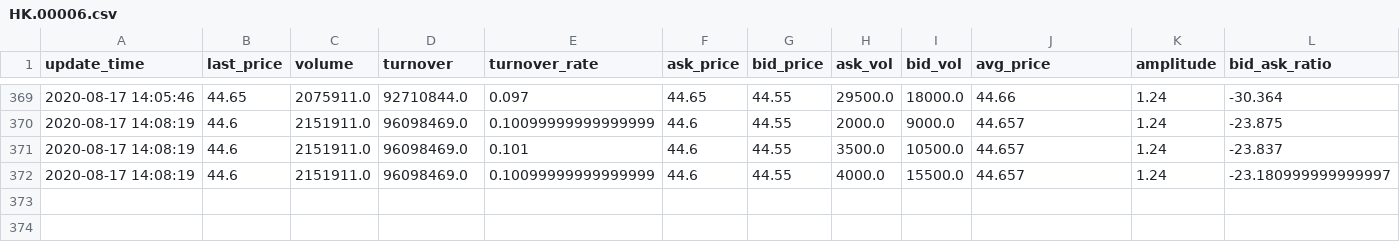
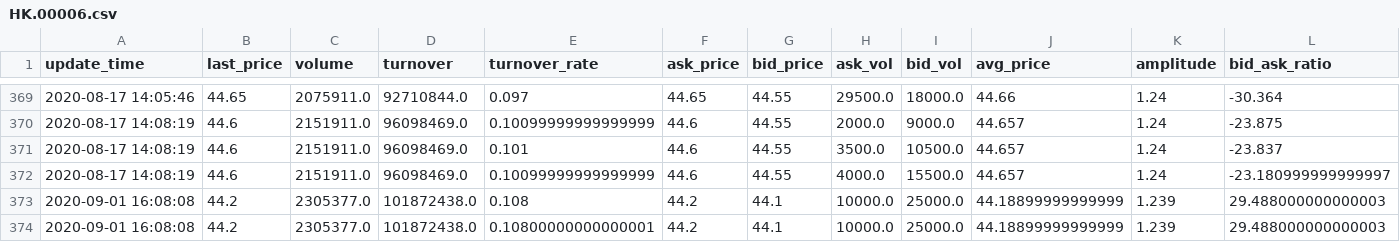
Before and after one commit to thlam123/futu, a CSV file: HSI/HK.00006.csv, drawn as a sheet; only a part is shown, gaps mark what is left out; rows hold the shown columns only; the diff names each change by its address in the sheet, - before the commit and + after, or states it on an @@ line.

```diff
--- a/HSI/HK.00006.csv
+++ b/HSI/HK.00006.csv
+row 373: 2020-09-01 16:08:08 | 44.2 | 2305377.0 | 101872438.0 | 0.108 | 44.2 | 44.1 | 10000.0 | 25000.0 | 44.18899999999999 | 1.239 | 29.488000000000003
+row 374: 2020-09-01 16:08:08 | 44.2 | 2305377.0 | 101872438.0 | 0.10800000000000001 | 44.2 | 44.1 | 10000.0 | 25000.0 | 44.18899999999999 | 1.239 | 29.488000000000003
```
Also changed, not shown: HSI/HK.00016.csv, HSI/HK.00023.csv, 51 other files.
